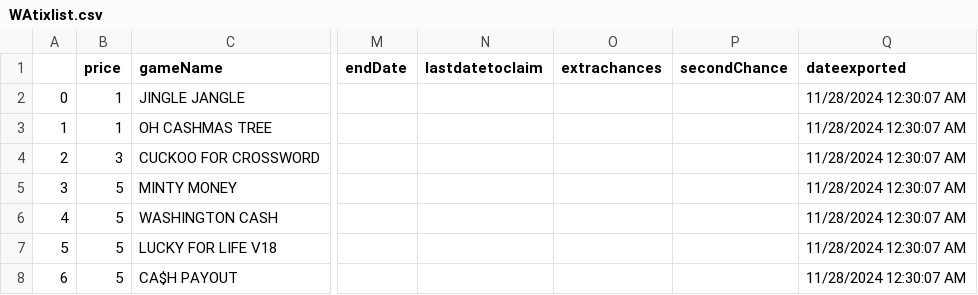
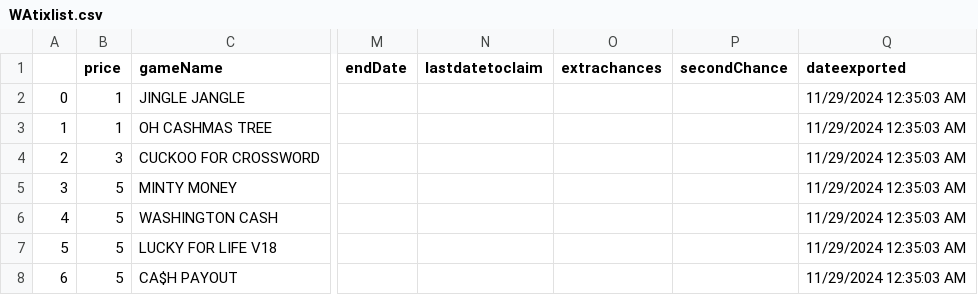
Before and after one commit to DarrenZastruga/scratchersdatapull, a CSV file: WAtixlist.csv, drawn as a sheet; only a part is shown, gaps mark what is left out; the diff covers the shown part only; the diff names each change by its address in the sheet, - before the commit and + after, or states it on an @@ line.

```diff
--- a/WAtixlist.csv
+++ b/WAtixlist.csv
-Q2:Q8 (dateexported): 11/28/2024 12:30:07 AM
+Q2:Q8 (dateexported): 11/29/2024 12:35:03 AM
```
Also changed, not shown: 1 removed row, 52 edited cells and row numbers in column A elsewhere in this file, CAratingstable.csv, MSratingstable.csv, 46 other files.
